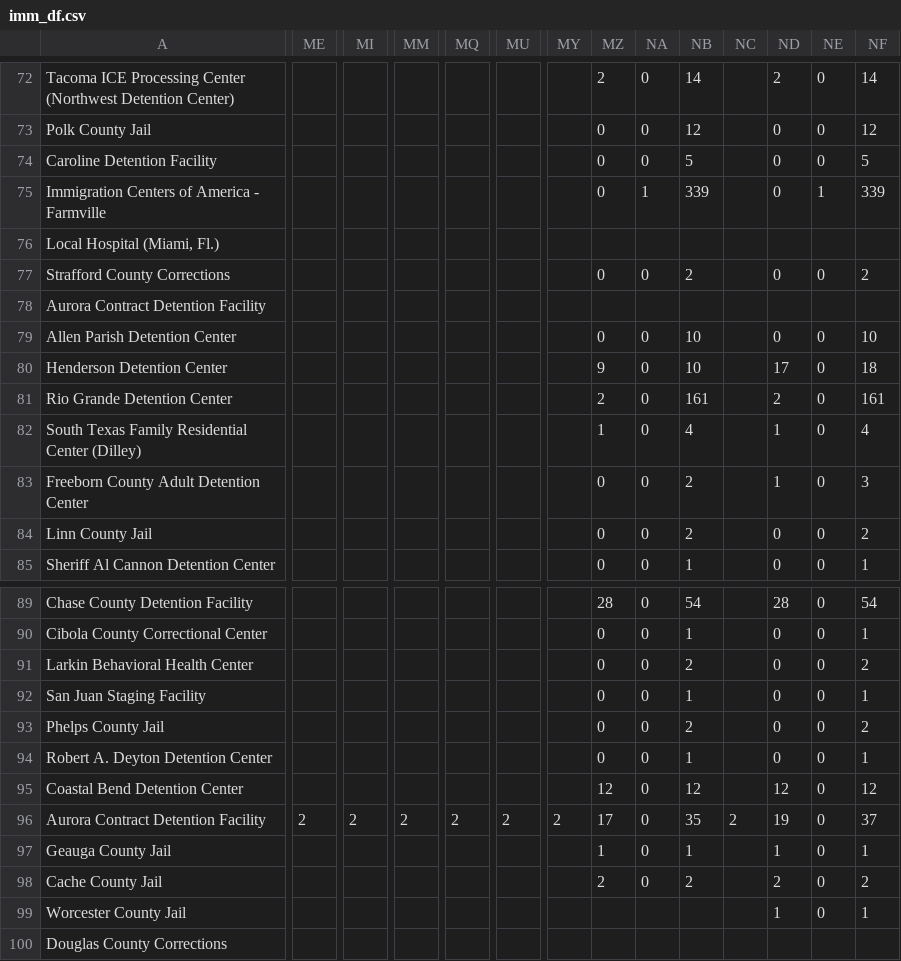
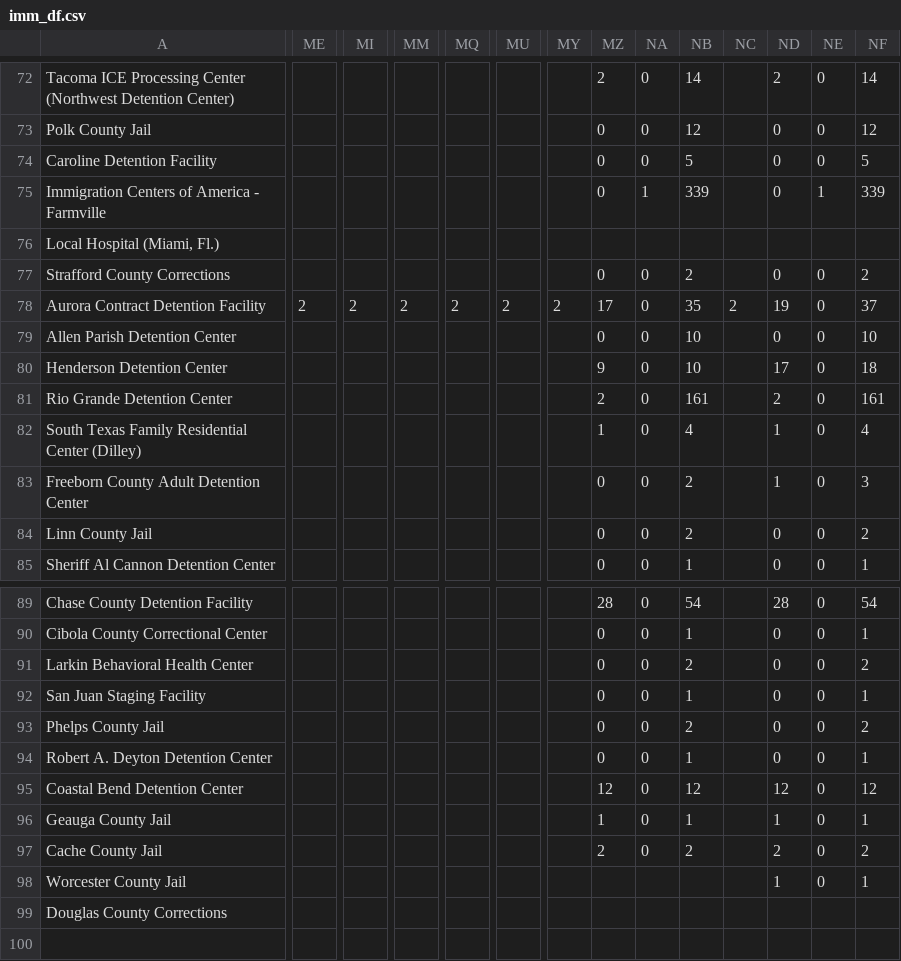
Before and after one commit to ivnagpal/ICE-COVID19, a CSV file: imm_df.csv, drawn as a sheet; only a part is shown, gaps mark what is left out; rows hold the shown columns only; the diff covers the shown part only; the diff names each change by its address in the sheet, - before the commit and + after, or states it on an @@ line.

```diff
--- a/imm_df.csv
+++ b/imm_df.csv
-ME78: (empty)
+ME78: 2
-MI78: (empty)
+MI78: 2
-MM78: (empty)
+MM78: 2
-MQ78: (empty)
+MQ78: 2
-MU78: (empty)
+MU78: 2
-MY78: (empty)
+MY78: 2
-MZ78: (empty)
+MZ78: 17
-NA78: (empty)
+NA78: 0
-NB78: (empty)
+NB78: 35
-NC78: (empty)
+NC78: 2
-ND78: (empty)
+ND78: 19
-NE78: (empty)
+NE78: 0
-NF78: (empty)
+NF78: 37
-row 96: Aurora Contract Detention Facility | 2 | 2 | 2 | 2 | 2 | 2 | 17 | 0 | 35 | 2 | 19 | 0 | 37
```
Also changed, not shown: 5 edited cells elsewhere in this file, immdet_df.csv.
